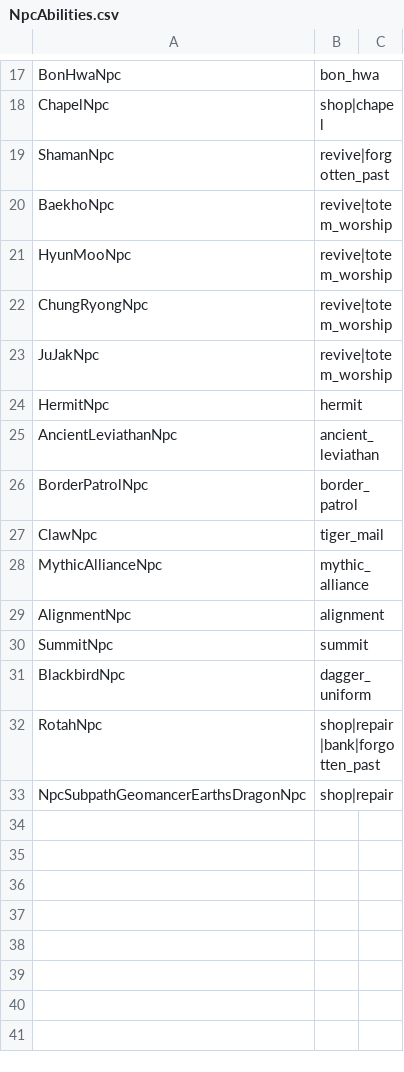
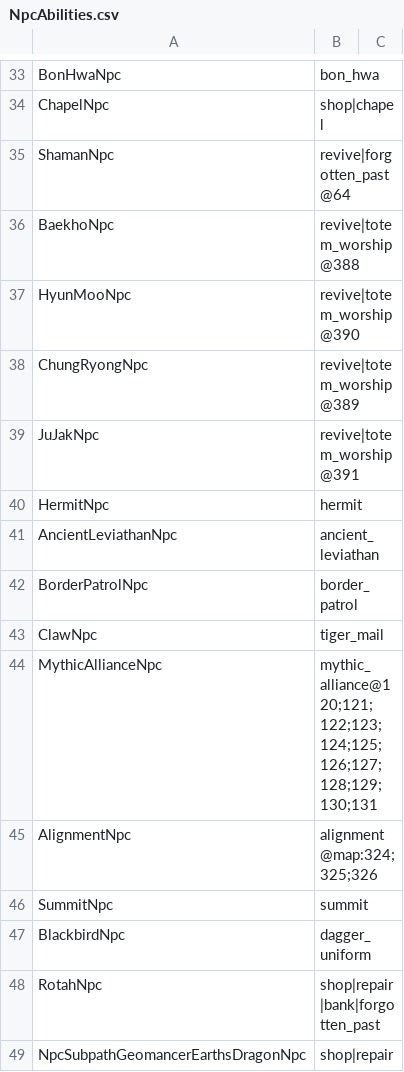
Before and after one commit to Essorcal/Project1998, a CSV file: game-data/NpcAbilities.csv, drawn as a sheet; only a part is shown, gaps mark what is left out; the diff covers the shown part only.

Commit message:
NpcAbilities.csv says which NPCs carry each narrowed ability, and tests hold it
The composition rows now carry the narrowing that each ability used to do
for itself: sute@39, mage_stone@133, nagnang_shield@91,
nagnang_tall_shield@108, poet_whip@137;408;409;410,
white_moon_axe@42;162;163;164, forgotten_past@142;196 and @64, and the armor
chains, shrines, mythics and alignment shrines against their own tables.
The in-code filters stay for now, so every NPC the CSV leaves an ability off
was already refused by that ability's own check.

Checked across every loaded NPC, not only the pinned ones: a one-off harness
(never committed) dumped, for all 303 NPCs, twelve player shapes and 32
words, the click menu and the first say-handler to take each word, on e3054cb
and on this tree. The menus and answers are identical. The ability lists
differ only by removals, each of an ability from an NPC outside its table.

Four abilities keep a per-NPC table because it carries data: a guildmaster's
path, a shrine's totem, a mythic's alliance row, a shrine map's alignment.
NpcAbilityNarrowingTests holds each CSV set equal to its table's keys and to
the NPCs that end up carrying the ability, checks that every narrowed id is a
loaded NPC of the row's own identifier and every map a real map with one on
it, that every ability name is registered, and that the loader logs a bad
narrowing and fails closed. Falsified: dropping 41 from armor_quest turns the
armor set red, a bogus sute@9999 turns the id check red, a bogus map turns
both map checks red, and moving sute to 35 turns the "sute" answer pin red.

The pins that moved are For()'s lists for NPCs outside a set; the three
older tests that said every trainer or smith carries the ability now say
only the named one does. AlignmentAbility.Shrines is internal so the test can
read it, and the loader's parser is internal so its logging can be tested.

```diff
--- a/game-data/NpcAbilities.csv
+++ b/game-data/NpcAbilities.csv
@@ -18,7 +34,7 @@ BonHwaNpc,bon_hwa
 ChapelNpc,shop|chapel
-ShamanNpc,revive|forgotten_past
-BaekhoNpc,revive|totem_worship
-HyunMooNpc,revive|totem_worship
-ChungRyongNpc,revive|totem_worship
-JuJakNpc,revive|totem_worship
+ShamanNpc,revive|forgotten_past@64
+BaekhoNpc,revive|totem_worship@388
+HyunMooNpc,revive|totem_worship@390
+ChungRyongNpc,revive|totem_worship@389
+JuJakNpc,revive|totem_worship@391
 HermitNpc,hermit
@@ -27,4 +43,4 @@ BorderPatrolNpc,border_patrol
 ClawNpc,tiger_mail
-MythicAllianceNpc,mythic_alliance
-AlignmentNpc,alignment
+MythicAllianceNpc,mythic_alliance@120;121;122;123;124;125;126;127;128;129;130;131
+AlignmentNpc,alignment@map:324;325;326
 SummitNpc,summit
```
Also changed, not shown: 16 added rows and 5 edited cells elsewhere in this file, 12 other files.
